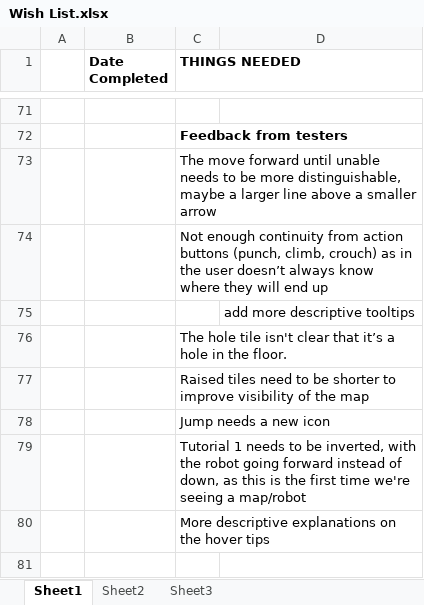
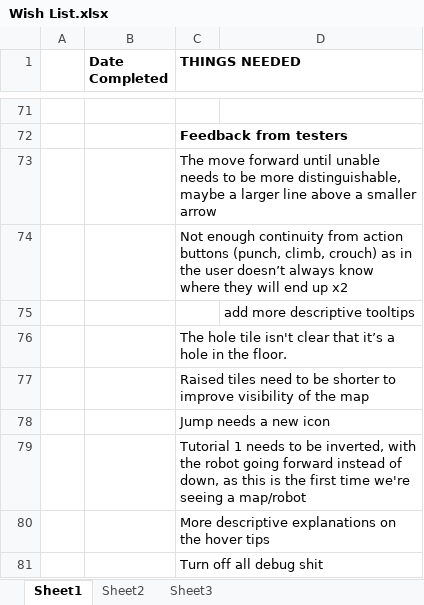
Before and after one commit to CorwinJV/seeautz-projekt1, an Excel workbook: seeautz/Content/Wish List.xlsx, sheet Sheet1, drawn as a sheet; only a part is shown, gaps mark what is left out; values as stored, in another font and other column widths than the file's, no borders; the diff covers the shown part only; the diff names each change by its address in the sheet, - before the commit and + after, or states it on an @@ line.

```diff
--- a/seeautz/Content/Wish List.xlsx (sheet Sheet1)
+++ b/seeautz/Content/Wish List.xlsx (sheet Sheet1)
-C74 (THINGS NEEDED): …end up
+C74 (THINGS NEEDED): …end up x2
+row 81:  |  | Turn off all debug shit
```
Also changed, not shown: 5 edited cells and cell formats elsewhere in this sheet.
